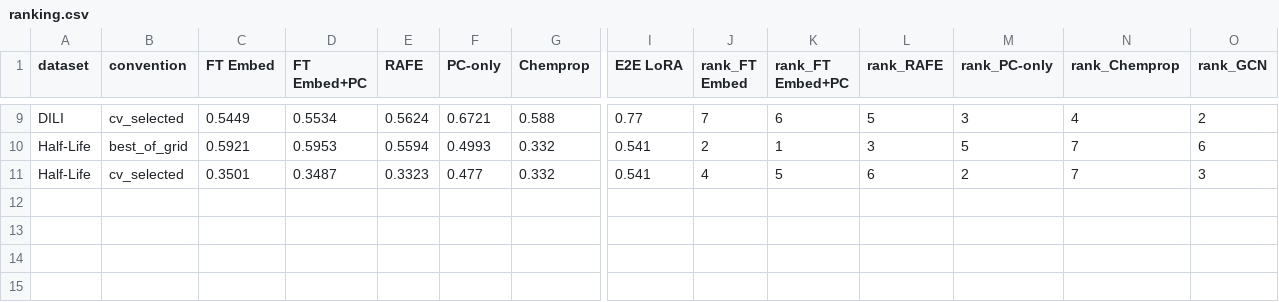
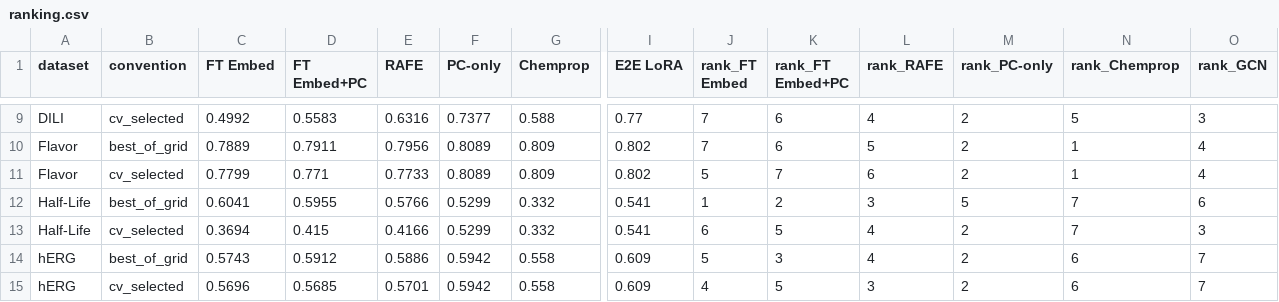
Before and after one commit to raghvendra5688/PEARL, a CSV file: results/revision/e15_analysis/ranking.csv, drawn as a sheet; only a part is shown, gaps mark what is left out; addresses are those after the commit; rows hold the shown columns only; the diff covers the shown part only; the diff names each change by its address in the sheet, - before the commit and + after, or states it on an @@ line.

```diff
--- a/results/revision/e15_analysis/ranking.csv
+++ b/results/revision/e15_analysis/ranking.csv
-C9 (FT Embed): 0.5449
+C9 (FT Embed): 0.4992
-D9 (FT Embed+PC): 0.5534
+D9 (FT Embed+PC): 0.5583
-E9 (RAFE): 0.5624
+E9 (RAFE): 0.6316
-F9 (PC-only): 0.6721
+F9 (PC-only): 0.7377
-L9 (rank_RAFE): 5
+L9 (rank_RAFE): 4
-M9 (rank_PC-only): 3
+M9 (rank_PC-only): 2
-N9 (rank_Chemprop): 4
+N9 (rank_Chemprop): 5
-O9 (rank_GCN): 2
+O9 (rank_GCN): 3
+row 10: Flavor | best_of_grid | 0.7889 | 0.7911 | 0.7956 | 0.8089 | 0.809 | 0.802 | 7 | 6 | 5 | 2 | 1 | 4
+row 11: Flavor | cv_selected | 0.7799 | 0.771 | 0.7733 | 0.8089 | 0.809 | 0.802 | 5 | 7 | 6 | 2 | 1 | 4
-C12 (FT Embed): 0.5921
+C12 (FT Embed): 0.6041
-D12 (FT Embed+PC): 0.5953
+D12 (FT Embed+PC): 0.5955
-E12 (RAFE): 0.5594
+E12 (RAFE): 0.5766
-F12 (PC-only): 0.4993
+F12 (PC-only): 0.5299
-J12 (rank_FT Embed): 2
+J12 (rank_FT Embed): 1
-K12 (rank_FT Embed+PC): 1
+K12 (rank_FT Embed+PC): 2
-C13 (FT Embed): 0.3501
+C13 (FT Embed): 0.3694
-D13 (FT Embed+PC): 0.3487
+D13 (FT Embed+PC): 0.415
-E13 (RAFE): 0.3323
+E13 (RAFE): 0.4166
-F13 (PC-only): 0.477
+F13 (PC-only): 0.5299
-J13 (rank_FT Embed): 4
+J13 (rank_FT Embed): 6
-L13 (rank_RAFE): 6
+L13 (rank_RAFE): 4
+row 14: hERG | best_of_grid | 0.5743 | 0.5912 | 0.5886 | 0.5942 | 0.558 | 0.609 | 5 | 3 | 4 | 2 | 6 | 7
+row 15: hERG | cv_selected | 0.5696 | 0.5685 | 0.5701 | 0.5942 | 0.558 | 0.609 | 4 | 5 | 3 | 2 | 6 | 7
```
Also changed, not shown: 33 edited cells elsewhere in this file, results/revision/e15_analysis/best_configs.csv, results/revision/e15_analysis/full_tables/ci_bace.csv, 19 other files.
